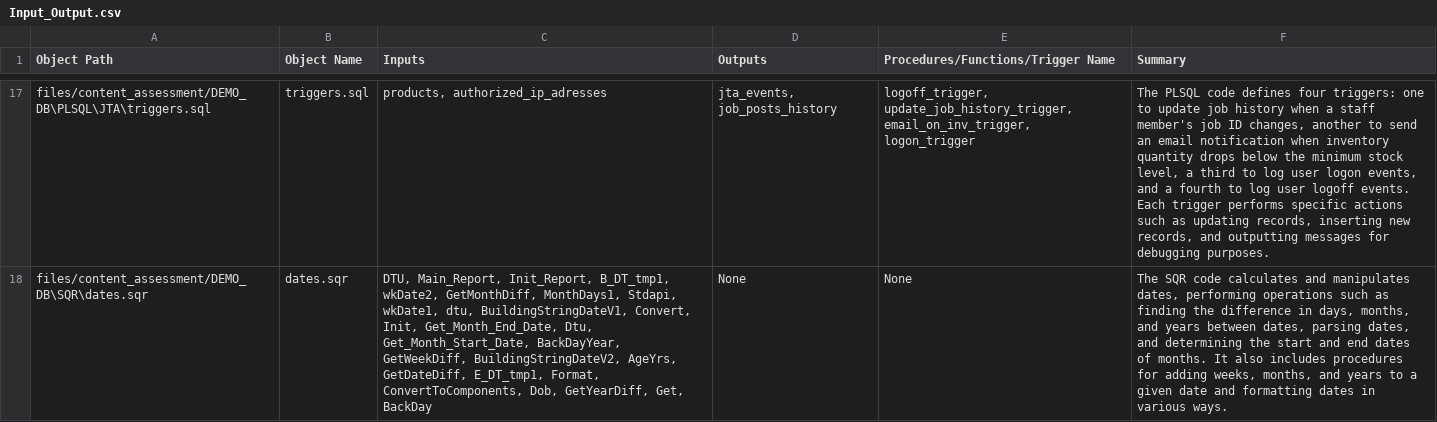
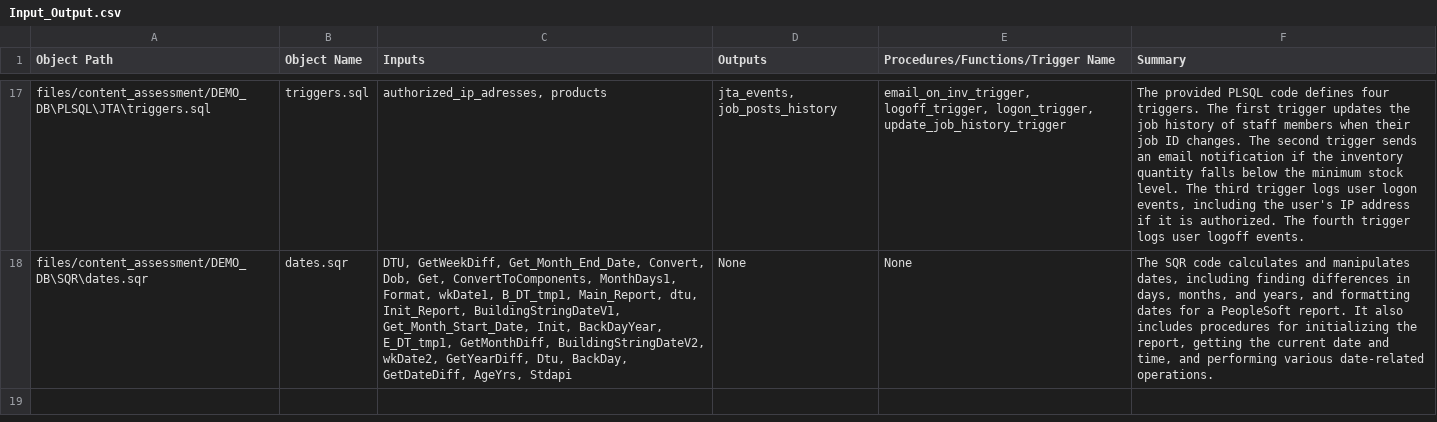
Before and after one commit to Davidizrailov/SQL-Converter, a CSV file: files/content_assessment/Input_Output.csv, drawn as a sheet; only a part is shown, gaps mark what is left out; the diff covers the shown part only; the diff names each change by its address in the sheet, - before the commit and + after, or states it on an @@ line.

```diff
--- a/files/content_assessment/Input_Output.csv
+++ b/files/content_assessment/Input_Output.csv
-C17 (Inputs): products, authorized_ip_adresses
+C17 (Inputs): authorized_ip_adresses, products
-E17: logoff_trigger, update_job_history_trigger, email_on_inv_trigger, logon_trigger
+E17: email_on_inv_trigger, logoff_trigger, logon_trigger, update_job_history_trigger
-F17 (Summary): The PLSQL code defines four triggers: one to update job history when a staff member's job ID changes, another to send an email notification when inventory quantity drops below the minimum stock level, a third to log user logon events, and a fourth to log user logoff events. Each trigger performs specific actions such as updating records, inserting new records, and outputting messages for debugging purposes.
+F17 (Summary): The provided PLSQL code defines four triggers. The first trigger updates the job history of staff members when their job ID changes. The second trigger sends an email notification if the inventory quantity falls below the minimum stock level. The third trigger logs user logon events, including the user's IP address if it is authorized. The fourth trigger logs user logoff events.
-C18 (Inputs): DTU, Main_Report, Init_Report, B_DT_tmp1, wkDate2, GetMonthDiff, MonthDays1, Stdapi, wkDate1, dtu, BuildingStringDateV1, Convert, Init, Get_Month_End_Date, Dtu, Get_Month_Start_Date, BackDayYear, GetWeekDiff, BuildingStringDateV2, AgeYrs, GetDateDiff, E_DT_tmp1, Format, ConvertToComponents, Dob, GetYearDiff, Get, BackDay
+C18 (Inputs): DTU, GetWeekDiff, Get_Month_End_Date, Convert, Dob, Get, ConvertToComponents, MonthDays1, Format, wkDate1, B_DT_tmp1, Main_Report, dtu, Init_Report, BuildingStringDateV1, Get_Month_Start_Date, Init, BackDayYear, E_DT_tmp1, GetMonthDiff, BuildingStringDateV2, wkDate2, GetYearDiff, Dtu, BackDay, GetDateDiff, AgeYrs, Stdapi
-F18 (Summary): …manipulates dates, performing operations such as finding the difference in days, months, and years between dates, parsing dates, and determining the start and end dates of months. It also includes procedures for adding weeks, months, and years to a given date and formatting dates in various ways.
+F18 (Summary): …manipulates dates, including finding differences in days, months, and years, and formatting dates for a PeopleSoft report. It also includes procedures for initializing the report, getting the current date and time, and performing various date-related operations.
```
Also changed, not shown: 32 edited cells elsewhere in this file, 18 other files.
